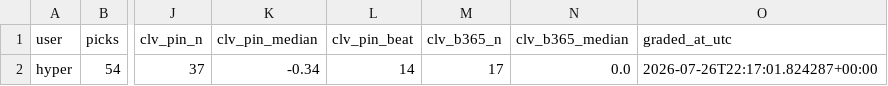
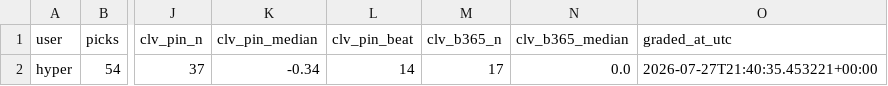
Before and after one commit to hyprcs/cs2hub, a CSV file: picks/data/summary.csv, drawn as a sheet; only a part is shown, gaps mark what is left out; the diff names each change by its address in the sheet, - before the commit and + after, or states it on an @@ line.

```diff
--- a/picks/data/summary.csv
+++ b/picks/data/summary.csv
-O2 (graded_at_utc): 2026-07-26T22:17:01.824287+00:00
+O2 (graded_at_utc): 2026-07-27T21:40:35.453221+00:00
```
Also changed, not shown: 4 other files.
